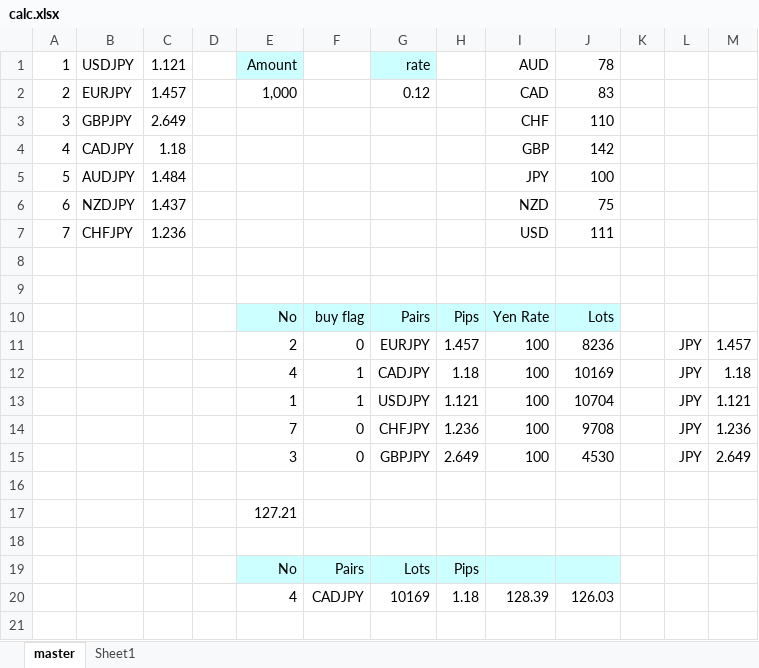
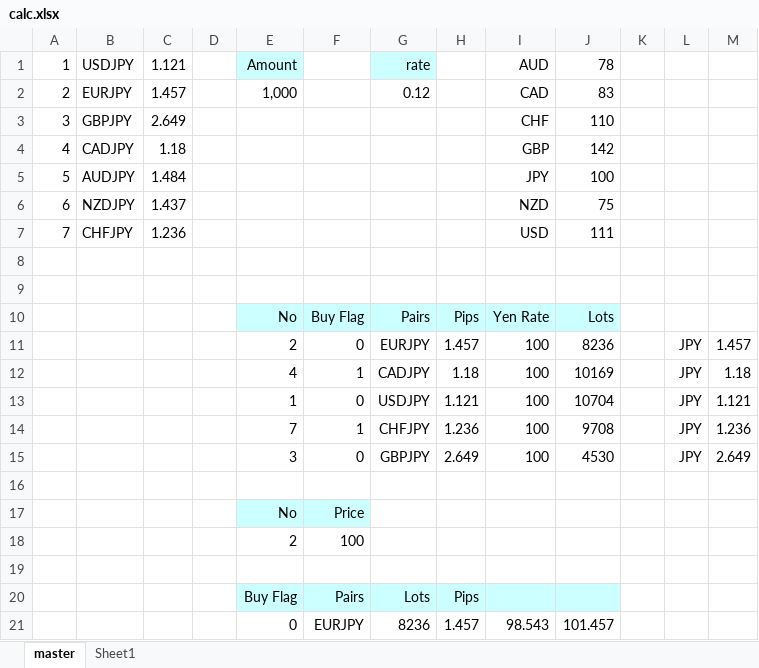
Before and after one commit to atsushi20150730/volatility, an Excel workbook: volatility/src/calc.xlsx, sheet master, drawn as a sheet; values as stored, in another font and other column widths than the file's, no borders; removed rows and columns are numbered as before the commit, all else as after; the diff names each change by its address in the sheet, - before the commit and + after, or states it on an @@ line.

Commit message:
new calc

```diff
--- a/volatility/src/calc.xlsx (sheet master)
+++ b/volatility/src/calc.xlsx (sheet master)
-F10: buy flag
+F10: Buy Flag
-F13: 1
+F13: 0
-F14: 0
+F14: 1
-row 17:  |  |  |  | 127.21
+row 17:  |  |  |  | No | Price
+row 18:  |  |  |  | 2 | 100
-E20: No
+E20: Buy Flag
-row 20:  |  |  |  | 4 | CADJPY | 10169 | 1.18 | 128.39 | 126.03
+row 21:  |  |  |  | 0 | EURJPY | 8236 | 1.457 | 98.543 | 101.457
```
Also changed, not shown: formulas that keep their value.
